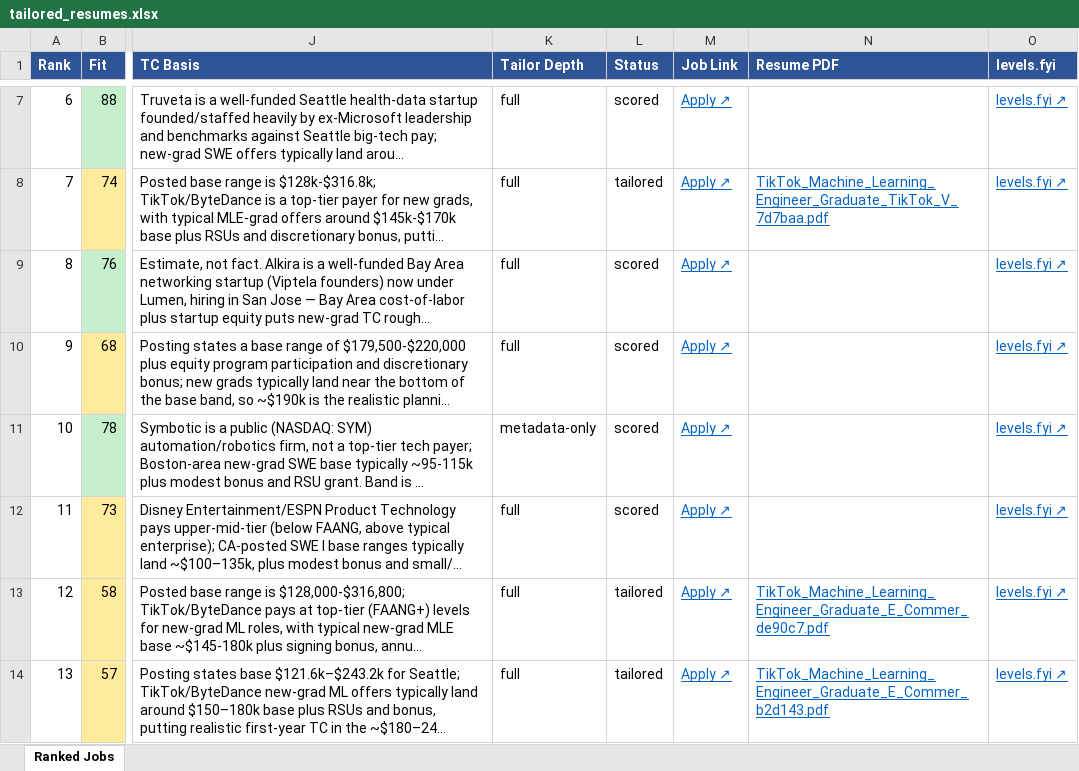
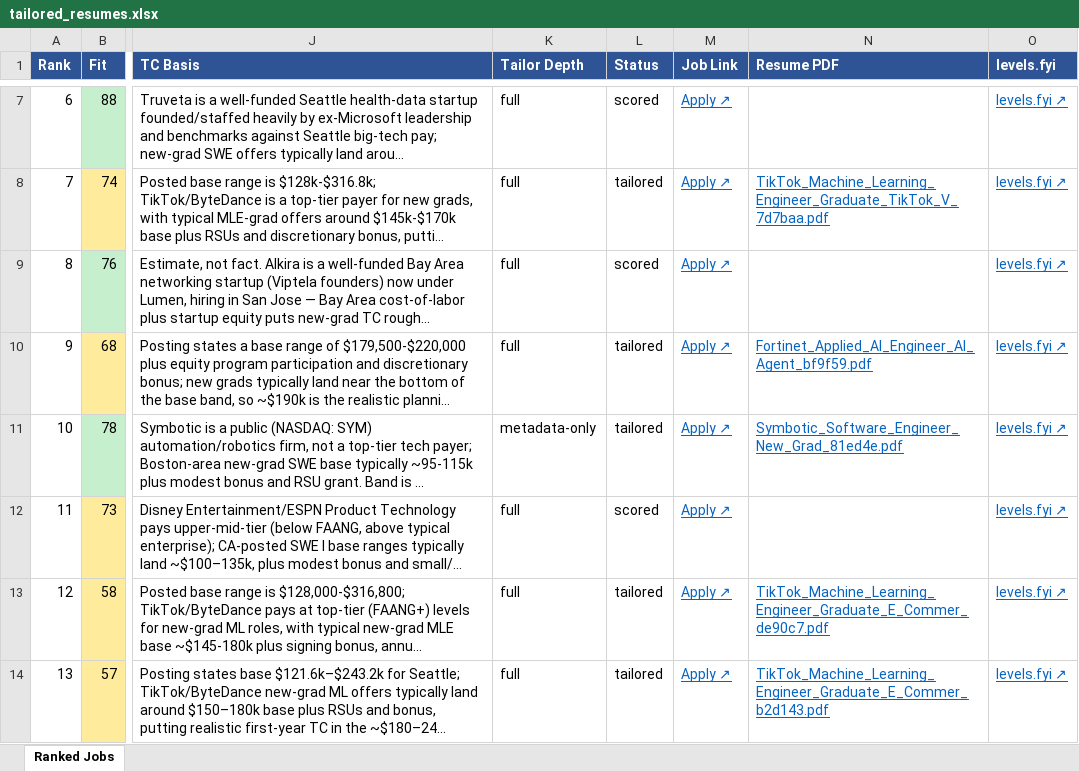
Before and after one commit to nateci/resume-tailor, an Excel workbook: output/tailored_resumes.xlsx, sheet Ranked Jobs, drawn as a sheet; only a part is shown, gaps mark what is left out; long unchanged cells end in …; values as stored, in another font and other column widths than the file's, no borders; the diff names each change by its address in the sheet, - before the commit and + after, or states it on an @@ line.

```diff
--- a/output/tailored_resumes.xlsx (sheet Ranked Jobs)
+++ b/output/tailored_resumes.xlsx (sheet Ranked Jobs)
-L10:L11 (Status): scored
+L10:L11 (Status): tailored
-N10 (Resume PDF): (empty)
+N10 (Resume PDF): Fortinet_Applied_AI_Engineer_AI_Agent_bf9f59.pdf
-N11 (Resume PDF): (empty)
+N11 (Resume PDF): Symbotic_Software_Engineer_New_Grad_81ed4e.pdf
```
Also changed, not shown: 4 other files.
